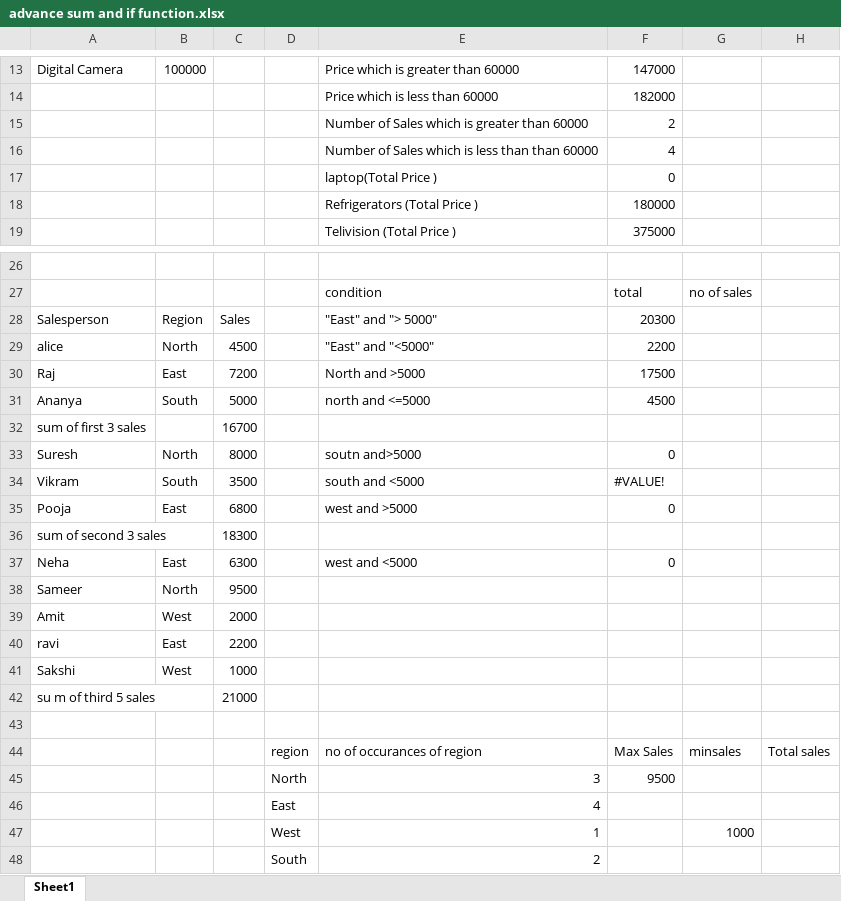
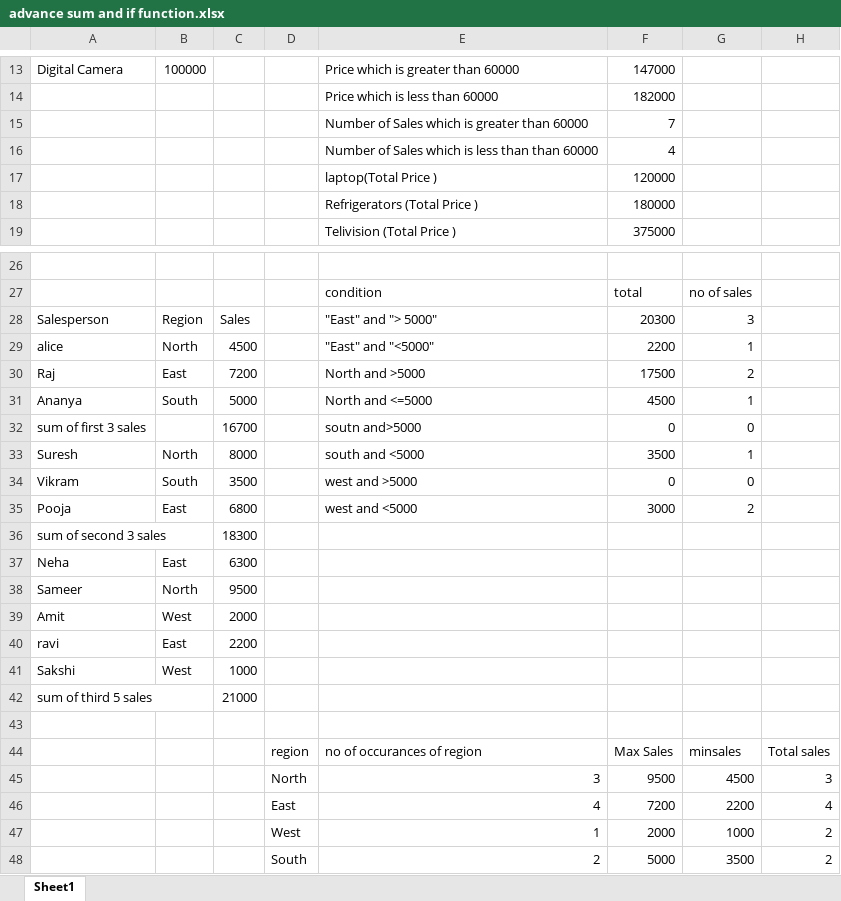
Before and after one commit to PoonamGokhale123/excel, an Excel workbook: advance sum and if function.xlsx, sheet Sheet1, drawn as a sheet; only a part is shown, gaps mark what is left out; values as stored, in another font and other column widths than the file's, no cell formats; table styles not drawn; removed rows and columns are numbered as before the commit, all else as after; the diff names each change by its address in the sheet, - before the commit and + after, or states it on an @@ line.

Commit message:
lab-8 and vlookup,xloockup and match function done successfully

```diff
--- a/advance sum and if function.xlsx (sheet Sheet1)
+++ b/advance sum and if function.xlsx (sheet Sheet1)
-F15: 2
+F15: 7
-F17: 0
+F17: 120000
-G28: (empty)
+G28: 3
-G29: (empty)
+G29: 1
-G30: (empty)
+G30: 2
-E31: north and <=5000
+E31: North and <=5000
-G31: (empty)
+G31: 1
-E32: (empty)
+E32: soutn and>5000
-F32: (empty)
+F32: 0
-G32: (empty)
+G32: 0
-E33: soutn and>5000
+E33: south and <5000
-F33: 0
+F33: 3500
-G33: (empty)
+G33: 1
-E34: south and <5000
+E34: west and >5000
-F34: #VALUE!
+F34: 0
-G34: (empty)
+G34: 0
-E35: west and >5000
+E35: west and <5000
-F35: 0
+F35: 3000
-G35: (empty)
+G35: 2
-E37: west and <5000
+E37: (empty)
-F37: 0
+F37: (empty)
-A42: su m of third 5 sales
+A42: sum of third 5 sales
-G45: (empty)
+G45: 4500
-H45: (empty)
+H45: 3
-row 46:  |  |  | East | 4
+row 46:  |  |  | East | 4 | 7200 | 2200 | 4
-F47: (empty)
+F47: 2000
-H47: (empty)
+H47: 2
-row 48:  |  |  | South | 2
+row 48:  |  |  | South | 2 | 5000 | 3500 | 2
```
Also changed, not shown: cell formats, formulas that keep their value, 3 other files.
